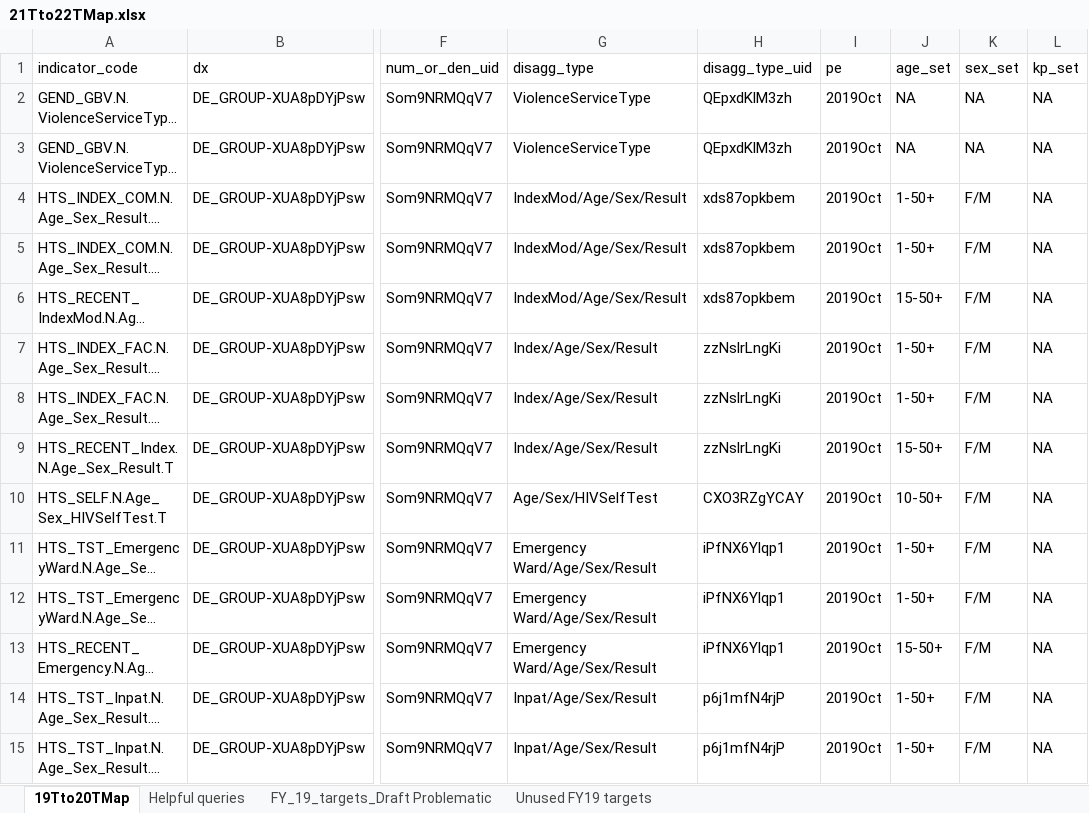
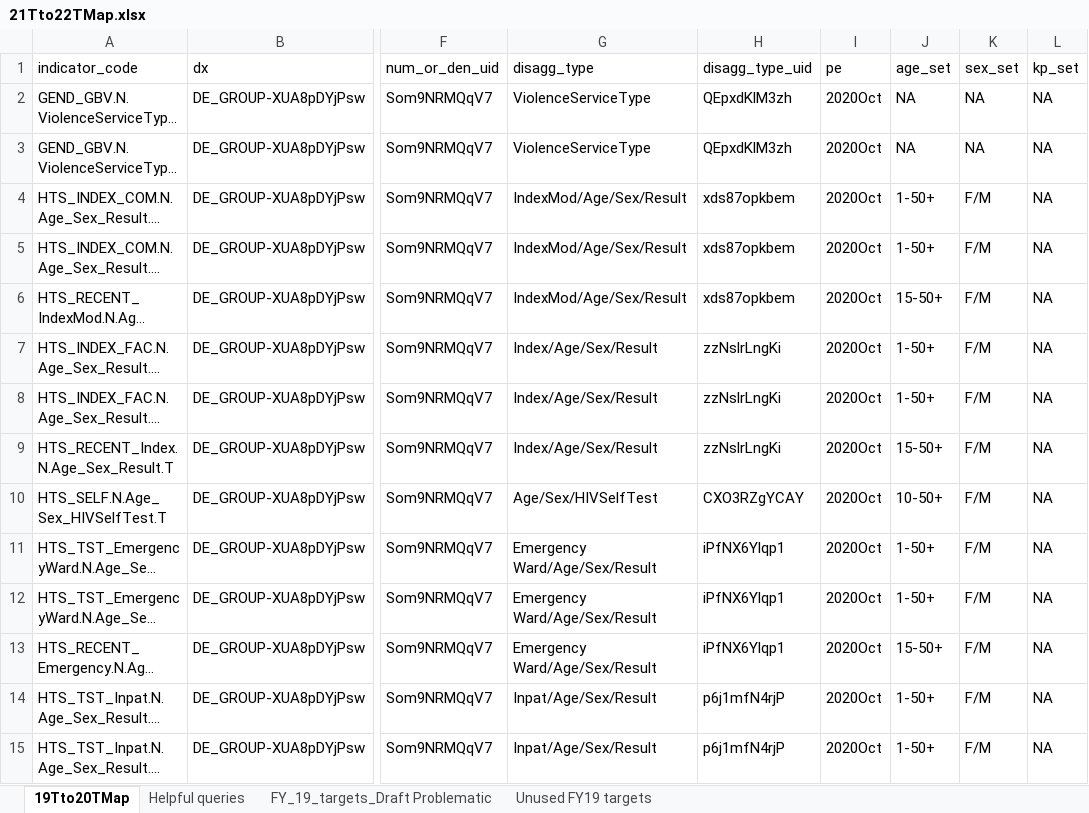
Before and after one commit to pepfar-datim/data-pack-commons, an Excel workbook: data-raw/snu_x_im_distribution_configuration/21Tto22TMap.xlsx, sheet 19Tto20TMap, drawn as a sheet; only a part is shown, gaps mark what is left out; long unchanged cells end in …; values as stored, in another font and other column widths than the file's, no borders; the diff covers the shown part only; the diff names each change by its address in the sheet, - before the commit and + after, or states it on an @@ line.

```diff
--- a/data-raw/snu_x_im_distribution_configuration/21Tto22TMap.xlsx (sheet 19Tto20TMap)
+++ b/data-raw/snu_x_im_distribution_configuration/21Tto22TMap.xlsx (sheet 19Tto20TMap)
-I2:I15 (pe): 2019Oct
+I2:I15 (pe): 2020Oct
```
Also changed, not shown: 76 edited cells elsewhere in this sheet, 1 other file.
